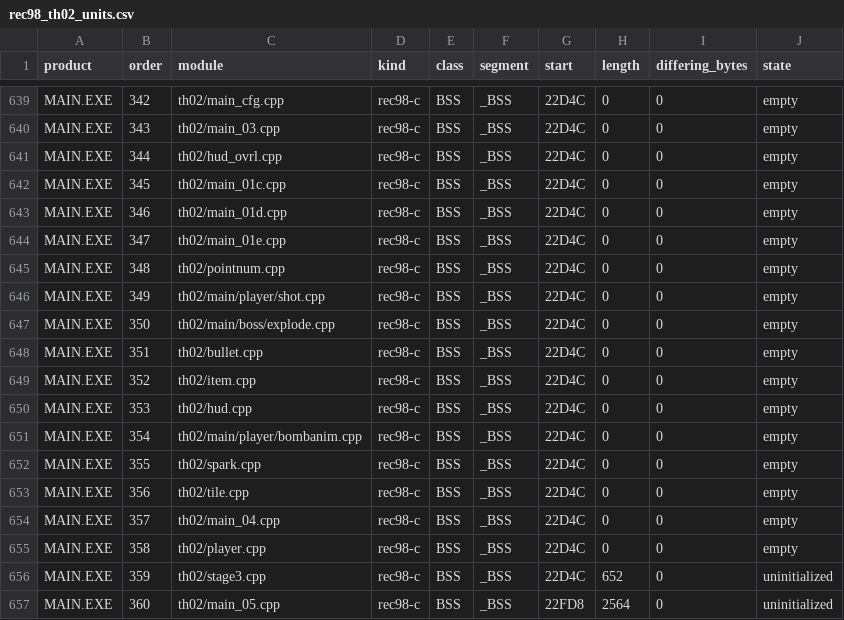
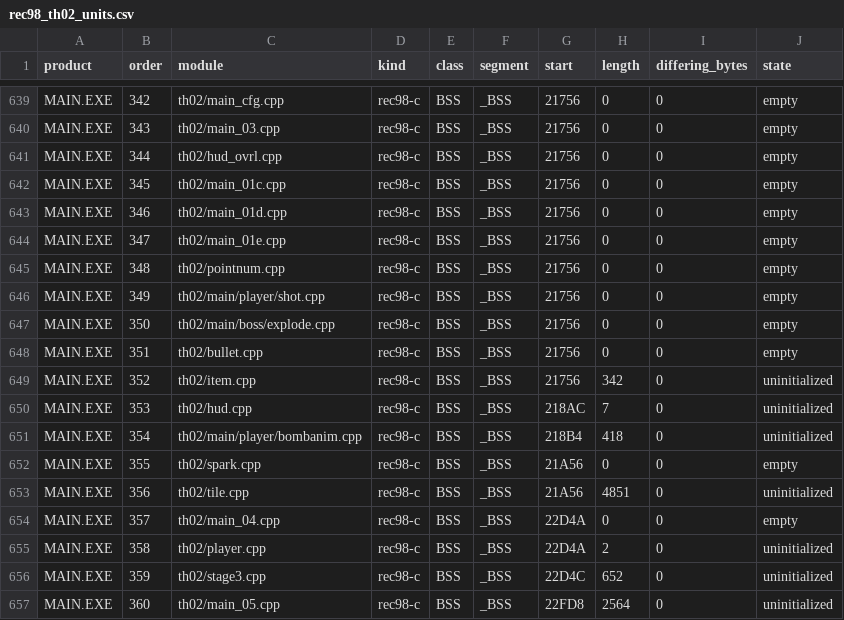
Before and after one commit to N0zoM1z0/th02, a CSV file: config/rec98_th02_units.csv, drawn as a sheet; only a part is shown, gaps mark what is left out; the diff covers the shown part only; the diff names each change by its address in the sheet, - before the commit and + after, or states it on an @@ line.

```diff
--- a/config/rec98_th02_units.csv
+++ b/config/rec98_th02_units.csv
-G639:G649 (start): 22D4C
+G639:G649 (start): 21756
-H649 (length): 0
+H649 (length): 342
-J649:J651 (state): empty
+J649:J651 (state): uninitialized
-G650 (start): 22D4C
+G650 (start): 218AC
-H650 (length): 0
+H650 (length): 7
-G651 (start): 22D4C
+G651 (start): 218B4
-H651 (length): 0
+H651 (length): 418
-G652:G653 (start): 22D4C
+G652:G653 (start): 21A56
-H653 (length): 0
+H653 (length): 4851
-J653 (state): empty
+J653 (state): uninitialized
-G654:G655 (start): 22D4C
+G654:G655 (start): 22D4A
-H655 (length): 0
+H655 (length): 2
-J655 (state): empty
+J655 (state): uninitialized
```
Also changed, not shown: 27 edited cells elsewhere in this file, 5 other files.
